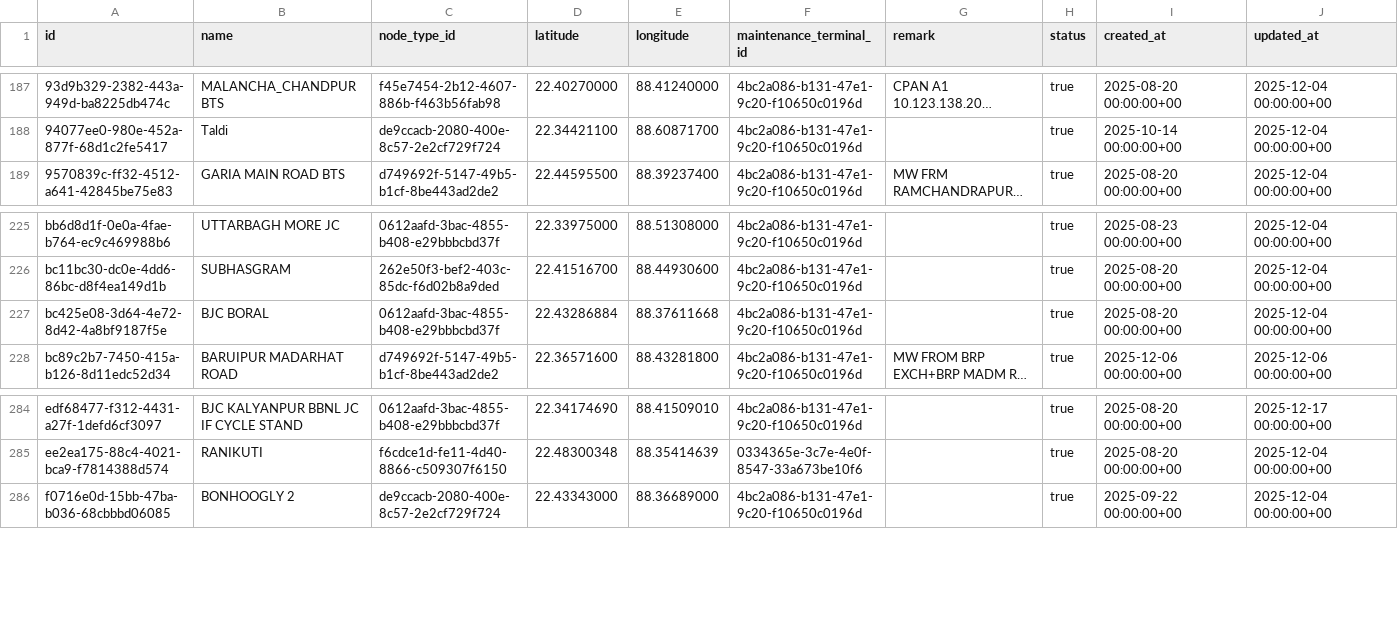
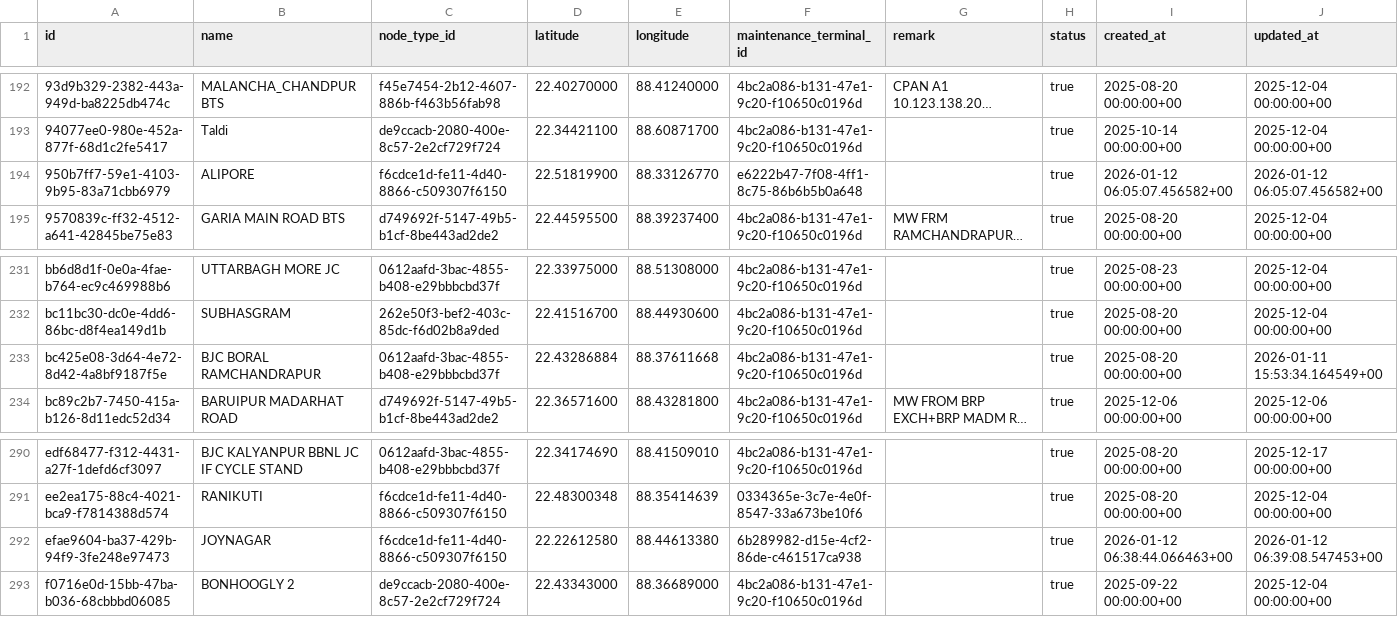
Before and after one commit to sdetmharinavi/hnvtx, a CSV file: data/csv/nodes_rows.csv, drawn as a sheet; only a part is shown, gaps mark what is left out; long unchanged cells end in …; addresses are those after the commit; the diff covers the shown part only; the diff names each change by its address in the sheet, - before the commit and + after, or states it on an @@ line.

```diff
--- a/data/csv/nodes_rows.csv
+++ b/data/csv/nodes_rows.csv
+row 194: 950b7ff7-59e1-4103-9b95-83a71cbb6979 | ALIPORE | f6cdce1d-fe11-4d40-8866-c509307f6150 | 22.51819900 | 88.33126770 | e6222b47-7f08-4ff1-8c75-86b6b5b0a648 |  | true | 2026-01-12 06:05:07.456582+00 | 2026-01-12 06:05:07.456582+00
-B233 (name): BJC BORAL
+B233 (name): BJC BORAL RAMCHANDRAPUR
-J233 (updated_at): 2025-12-04 00:00:00+00
+J233 (updated_at): 2026-01-11 15:53:34.164549+00
+row 292: efae9604-ba37-429b-94f9-3fe248e97473 | JOYNAGAR | f6cdce1d-fe11-4d40-8866-c509307f6150 | 22.22612580 | 88.44613380 | 6b289982-d15e-4cf2-86de-c461517ca938 |  | true | 2026-01-12 06:38:44.066463+00 | 2026-01-12 06:39:08.547453+00
```
Also changed, not shown: 5 added rows elsewhere in this file, data/csv/logical_fiber_paths_rows.csv, data/csv/lookup_types_rows.csv, 13 other files.
